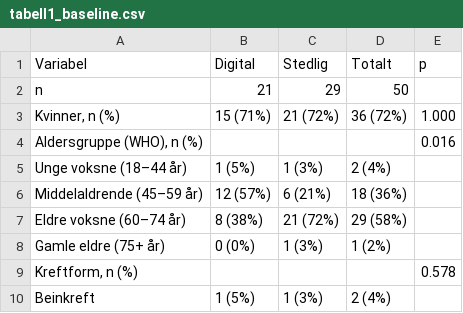
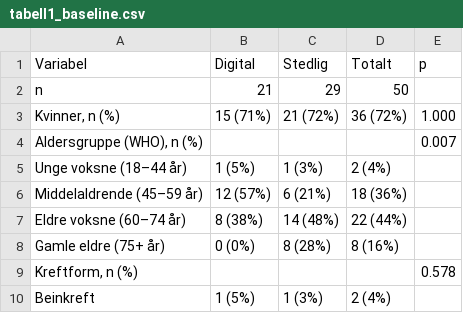
Before and after one commit to Steien/REACT_master_trond, a CSV file: output/tables/tabell1_baseline.csv, drawn as a sheet; only a part is shown.

```diff
--- a/output/tables/tabell1_baseline.csv
+++ b/output/tables/tabell1_baseline.csv
@@ -3,7 +3,7 @@
 "Kvinner, n (%)","15 (71%)","21 (72%)","36 (72%)","1.000"
-"Aldersgruppe (WHO), n (%)","","","","0.016"
+"Aldersgruppe (WHO), n (%)","","","","0.007"
 "  Unge voksne (18–44 år)","1 (5%)","1 (3%)","2 (4%)",""
 "  Middelaldrende (45–59 år)","12 (57%)","6 (21%)","18 (36%)",""
-"  Eldre voksne (60–74 år)","8 (38%)","21 (72%)","29 (58%)",""
-"  Gamle eldre (75+ år)","0 (0%)","1 (3%)","1 (2%)",""
+"  Eldre voksne (60–74 år)","8 (38%)","14 (48%)","22 (44%)",""
+"  Gamle eldre (75+ år)","0 (0%)","8 (28%)","8 (16%)",""
 "Kreftform, n (%)","","","","0.578"
```
Also changed, not shown: 6 other files.
